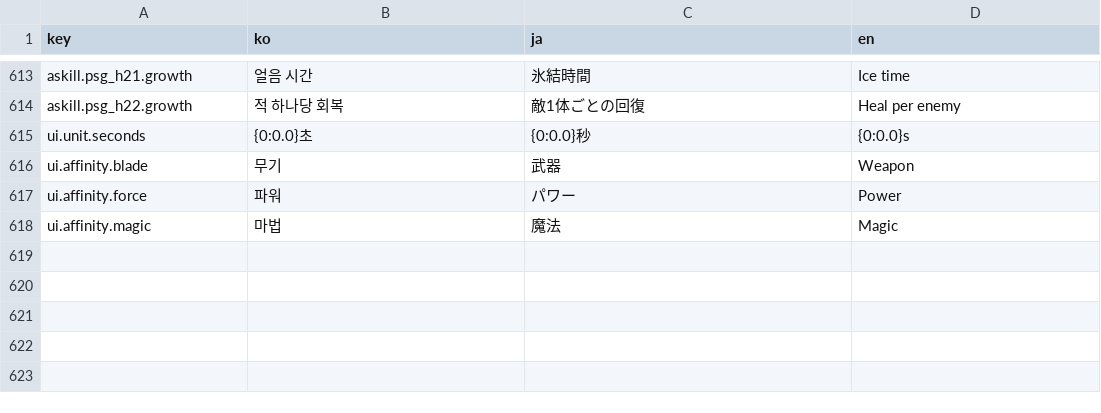
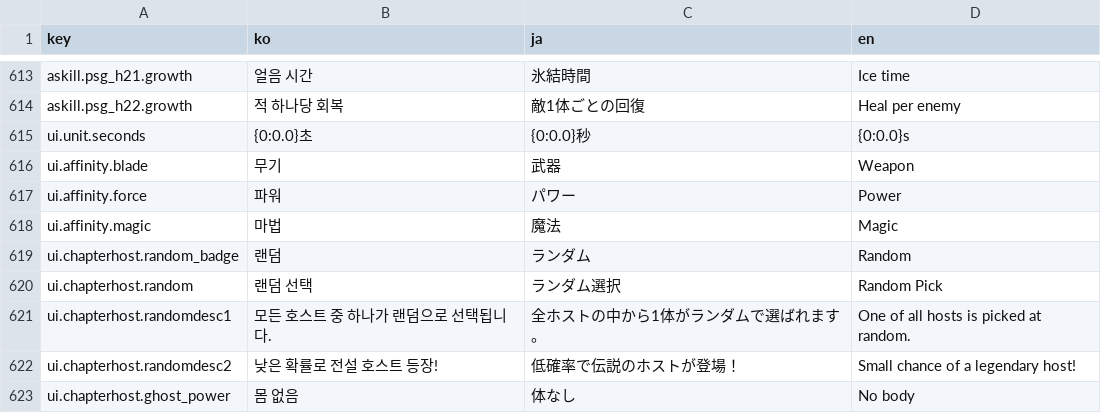
Before and after one commit to inpiawon-ui/AvengingSprit, a TSV file: Projects/AVSR/Localization/AVSR_Strings.tsv, drawn as a sheet; only a part is shown, gaps mark what is left out.

```diff
--- a/Projects/AVSR/Localization/AVSR_Strings.tsv
+++ b/Projects/AVSR/Localization/AVSR_Strings.tsv
@@ -618 +618,6 @@ ui.affinity.force	파워	パワー	Power
 ui.affinity.magic	마법	魔法	Magic
+ui.chapterhost.random_badge	랜덤	ランダム	Random
+ui.chapterhost.random	랜덤 선택	ランダム選択	Random Pick
+ui.chapterhost.randomdesc1	모든 호스트 중 하나가 랜덤으로 선택됩니다.	全ホストの中から1体がランダムで選ばれます。	One of all hosts is picked at random.
+ui.chapterhost.randomdesc2	낮은 확률로 전설 호스트 등장!	低確率で伝説のホストが登場！	Small chance of a legendary host!
+ui.chapterhost.ghost_power	몸 없음	体なし	No body
```
Also changed, not shown: 14 other files.
